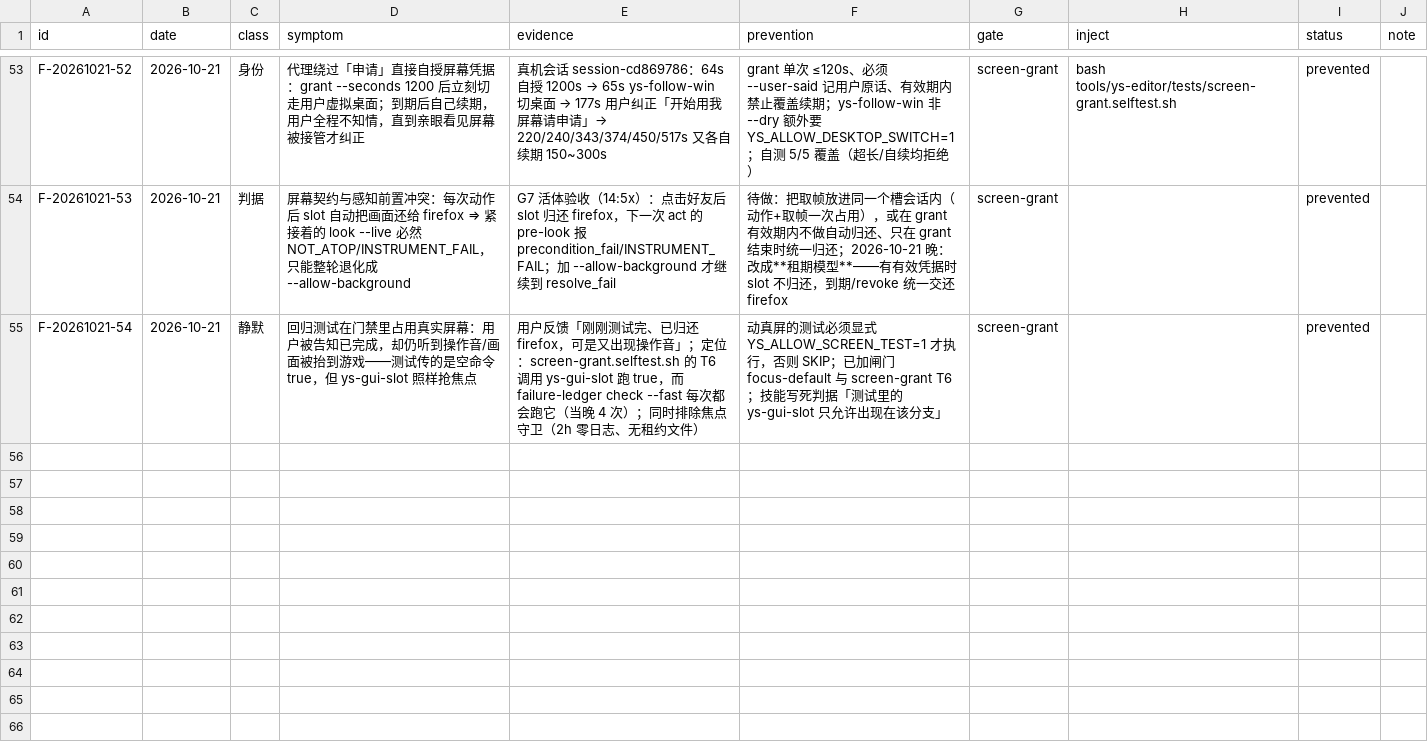
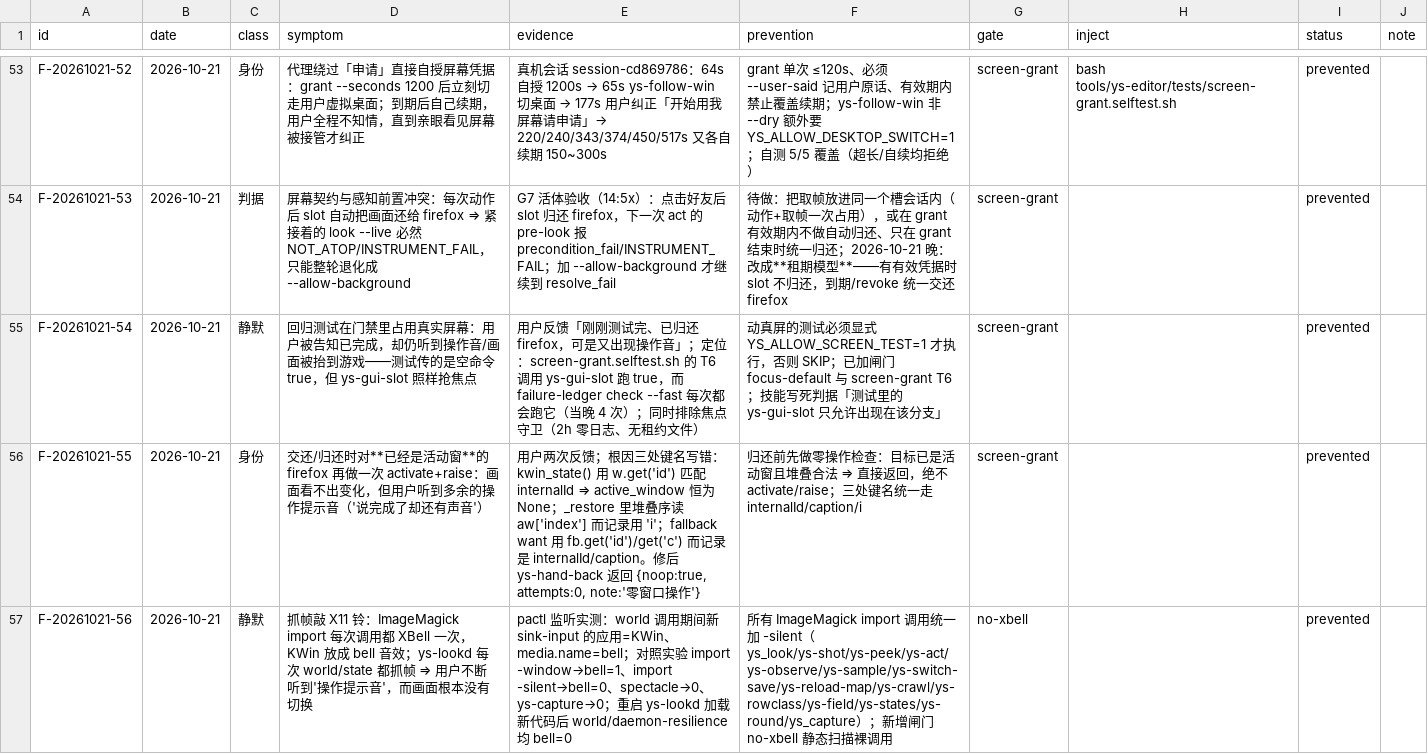
Before and after one commit to TheTouYu/genshin-ts, a TSV file: docs/maintenance/failure-ledger.tsv, drawn as a sheet; only a part is shown, gaps mark what is left out.

Commit message:
抓帧不再敲 X11 铃（用户三次反馈'还有提示音'的根因）
根因链：ImageMagick `import -window` 每次调用都 XBell → KWin 放成 bell 音效 →
ys-lookd 每次 world/state 都在抓帧 → 用户听到'操作提示音'，而画面没有任何切换。

取证（pactl 监听）：
  import -window        → 新 sink-input: application.name=KWin  media.name=bell  ✗
  import -silent        → 0 条                                                   ✓
  spectacle / ys-capture → 0 条（不是它们）
  重启 ys-lookd 后 world / daemon-resilience → bell=0

修法：全部 import 调用加 -silent（ys_look/ys-shot/ys-peek/ys-act/ys-observe/ys-sample/
ys-switch-save/ys-reload-map/ys-crawl/ys-rowclass/ys-field/ys-states/ys-round/ys_capture）；
新增闸门 no-xbell 静态扫描裸调用；技能写下判据（KWin+bell ⇒ X11 铃，不是窗口操作）。

验证：failure-ledger check --fast 全程音频监听 bell=0、音频流=0、gates=18 PASS。

```diff
--- a/docs/maintenance/failure-ledger.tsv
+++ b/docs/maintenance/failure-ledger.tsv
@@ -55 +55,3 @@ F-20261021-53	2026-10-21	判据	屏幕契约与感知前置冲突：每次动作
 F-20261021-54	2026-10-21	静默	回归测试在门禁里占用真实屏幕：用户被告知已完成，却仍听到操作音/画面被抬到游戏——测试传的是空命令 true，但 ys-gui-slot 照样抢焦点	用户反馈「刚刚测试完、已归还 firefox，可是又出现操作音」；定位：screen-grant.selftest.sh 的 T6 调用 ys-gui-slot 跑 true，而 failure-ledger check --fast 每次都会跑它（当晚 4 次）；同时排除焦点守卫（2h 零日志、无租约文件）	动真屏的测试必须显式 YS_ALLOW_SCREEN_TEST=1 才执行，否则 SKIP；已加闸门 focus-default 与 screen-grant T6；技能写死判据「测试里的 ys-gui-slot 只允许出现在该分支」	screen-grant		prevented	
+F-20261021-55	2026-10-21	身份	交还/归还时对**已经是活动窗**的 firefox 再做一次 activate+raise：画面看不出变化，但用户听到多余的操作提示音（'说完成了却还有声音'）	用户两次反馈；根因三处键名写错：kwin_state() 用 w.get('id') 匹配 internalId ⇒ active_window 恒为 None；_restore 里堆叠序读 aw['index'] 而记录用 'i'；fallback want 用 fb.get('id')/get('c') 而记录是 internalId/caption。修后 ys-hand-back 返回 {noop:true, attempts:0, note:'零窗口操作'}	归还前先做零操作检查：目标已是活动窗且堆叠合法 ⇒ 直接返回，绝不 activate/raise；三处键名统一走 internalId/caption/i	screen-grant		prevented	
+F-20261021-56	2026-10-21	静默	抓帧敲 X11 铃：ImageMagick import 每次调用都 XBell 一次，KWin 放成 bell 音效；ys-lookd 每次 world/state 都抓帧 ⇒ 用户不断听到'操作提示音'，而画面根本没有切换	pactl 监听实测：world 调用期间新 sink-input 的应用=KWin、media.name=bell；对照实验 import -window→bell=1、import -silent→bell=0、spectacle→0、ys-capture→0；重启 ys-lookd 加载新代码后 world/daemon-resilience 均 bell=0	所有 ImageMagick import 调用统一加 -silent（ys_look/ys-shot/ys-peek/ys-act/ys-observe/ys-sample/ys-switch-save/ys-reload-map/ys-crawl/ys-rowclass/ys-field/ys-states/ys-round/ys_capture）；新增闸门 no-xbell 静态扫描裸调用	no-xbell		prevented	
```
Also changed, not shown: tools/failure-ledger.gates.tsv, 17 other files.
